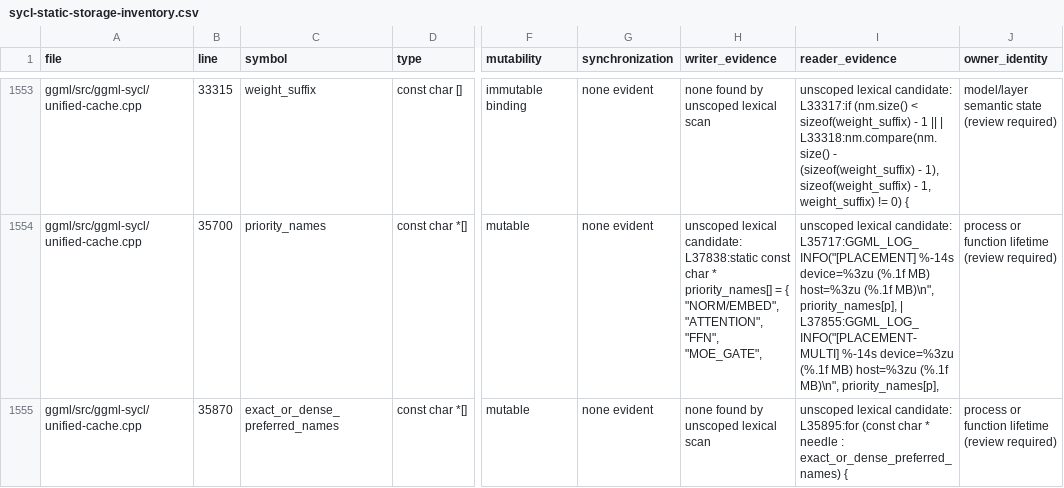
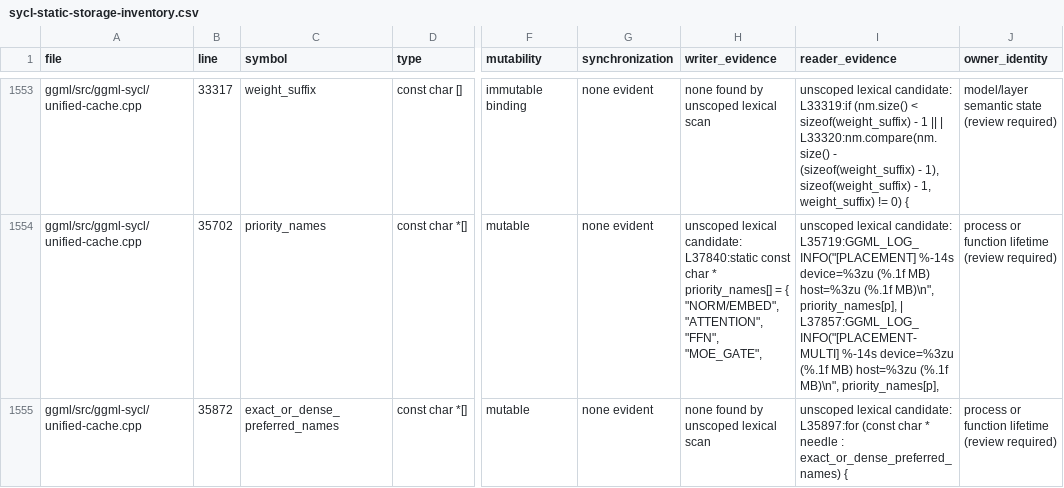
Before and after one commit to kainlan/llama.cpp-intel-optimizations, a CSV file: docs/backend/sycl-static-storage-inventory.csv, drawn as a sheet; only a part is shown, gaps mark what is left out; the diff covers the shown part only; the diff names each change by its address in the sheet, - before the commit and + after, or states it on an @@ line.

```diff
--- a/docs/backend/sycl-static-storage-inventory.csv
+++ b/docs/backend/sycl-static-storage-inventory.csv
-B1553 (line): 33315
+B1553 (line): 33317
-I1553 (reader_evidence): …lexical candidate: L33317:if (nm.size() < sizeof(weight_suffix) - 1 || | L33318:nm.compare(nm.size() - (sizeof(weight_suffix)…
+I1553 (reader_evidence): …lexical candidate: L33319:if (nm.size() < sizeof(weight_suffix) - 1 || | L33320:nm.compare(nm.size() - (sizeof(weight_suffix)…
-B1554 (line): 35700
+B1554 (line): 35702
-H1554 (writer_evidence): …lexical candidate: L37838:static const char…
+H1554 (writer_evidence): …lexical candidate: L37840:static const char…
-I1554 (reader_evidence): …lexical candidate: L35717:GGML_LOG_INFO("[PLACEMENT] %-14s device=%3zu (%.1f MB) host=%3zu (%.1f MB)\n", priority_names[p], | L37855:GGML_LOG_INFO("[PLACEMENT-MULTI] %-14s device=%3zu…
+I1554 (reader_evidence): …lexical candidate: L35719:GGML_LOG_INFO("[PLACEMENT] %-14s device=%3zu (%.1f MB) host=%3zu (%.1f MB)\n", priority_names[p], | L37857:GGML_LOG_INFO("[PLACEMENT-MULTI] %-14s device=%3zu…
-B1555 (line): 35870
+B1555 (line): 35872
-I1555 (reader_evidence): …lexical candidate: L35895:for (const char…
+I1555 (reader_evidence): …lexical candidate: L35897:for (const char…
```
Also changed, not shown: 74 edited cells elsewhere in this file, 4 other files.
